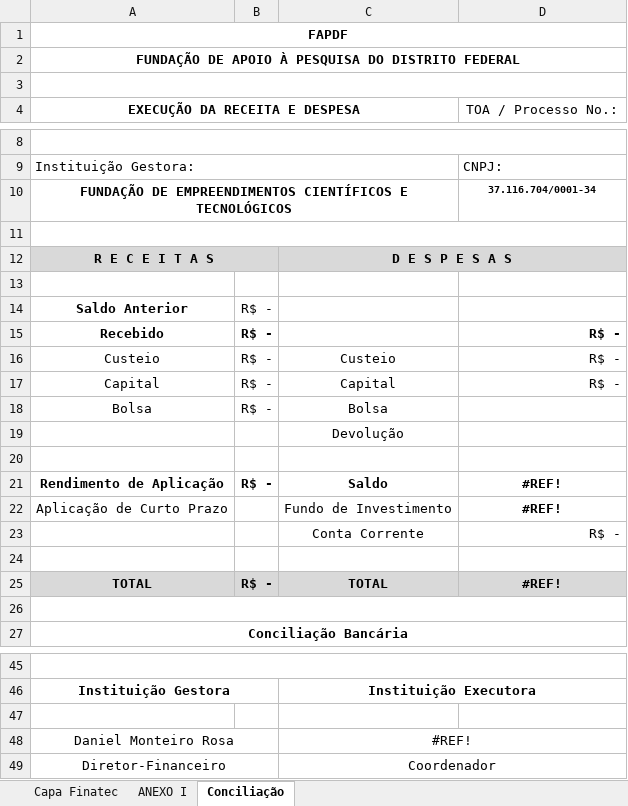
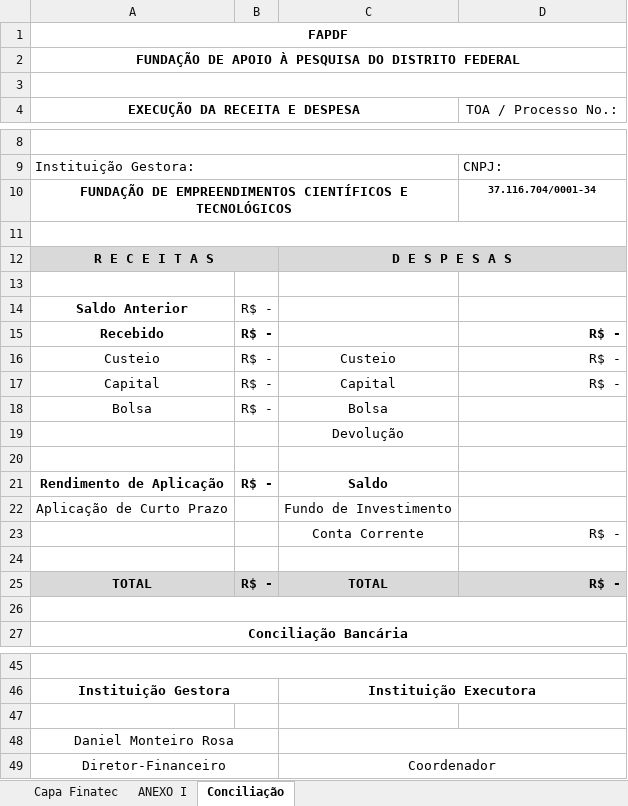
Before and after one commit to ResidenciaTICBrisa/05_PipelineFinatec, an Excel workbook: planilhas/modeloFap.xlsx, sheet Conciliação, drawn as a sheet; only a part is shown, gaps mark what is left out; values as stored, in another font and other column widths than the file's, no borders; the diff names each change by its address in the sheet, - before the commit and + after, or states it on an @@ line.

```diff
--- a/planilhas/modeloFap.xlsx (sheet Conciliação)
+++ b/planilhas/modeloFap.xlsx (sheet Conciliação)
-B12 fill: none
+B12 fill: #D9D9D9
-D12 fill: none
+D12 fill: #D9D9D9
-D21:D22 (TOA / Processo No.:): #REF!
+D21:D22 (TOA / Processo No.:): (empty)
-D25 (TOA / Processo No.:): #REF!
+D25 (TOA / Processo No.:): R$ -
-D25 alignment: center
+D25 alignment: right
-C48: #REF!
+C48: (empty)
```
Also changed, not shown: sheet ANEXO I, charts or pictures, 5 other files.
